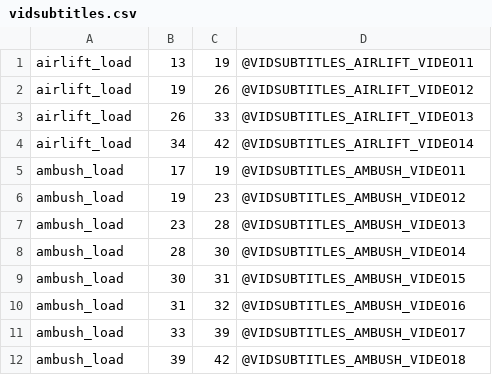
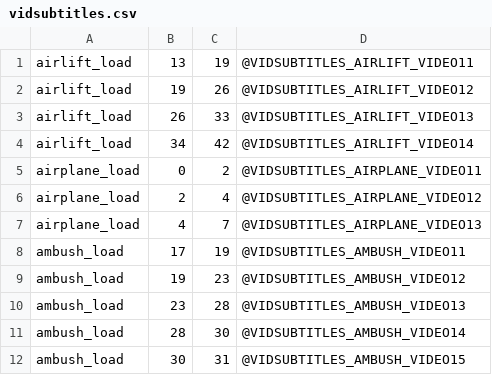
Before and after one commit to xoxor4d/iw3sp-mod-rtx, a CSV file: iw3sp_mod_ff_src/raw/video/en/vidsubtitles.csv (was iw3sp_mod_ff_src/raw/video/vidsubtitles.csv), drawn as a sheet; only a part is shown; the shorter side is filled out with more unchanged rows.

Commit message:
[Mod File]: Rework the video subtitle files

```diff
--- a/iw3sp_mod_ff_src/raw/video/vidsubtitles.csv
+++ b/iw3sp_mod_ff_src/raw/video/en/vidsubtitles.csv
@@ -4,2 +4,5 @@ airlift_load,26,33,@VIDSUBTITLES_AIRLIFT_VIDEO13
 airlift_load,34,42,@VIDSUBTITLES_AIRLIFT_VIDEO14
+airplane_load,0,2,@VIDSUBTITLES_AIRPLANE_VIDEO11
+airplane_load,2,4,@VIDSUBTITLES_AIRPLANE_VIDEO12
+airplane_load,4,7,@VIDSUBTITLES_AIRPLANE_VIDEO13
 ambush_load,17,19,@VIDSUBTITLES_AMBUSH_VIDEO11
```
Also changed, not shown: iw3sp_mod_ff_src/zone_source/english_iw3sp_mod_patch.csv, iw3sp_mod_ff_src/zone_source/french_iw3sp_mod_patch.csv, 9 other files.
